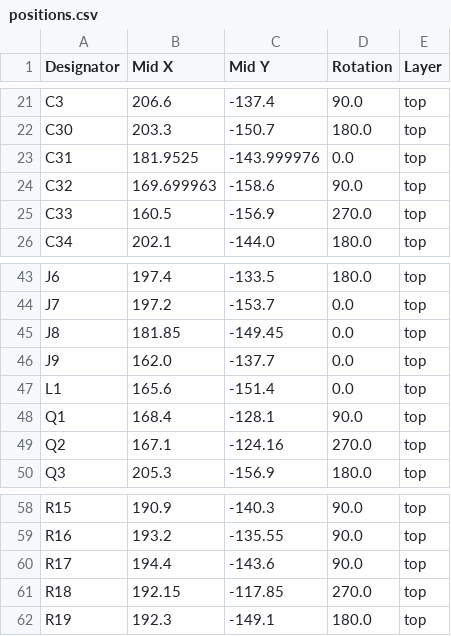
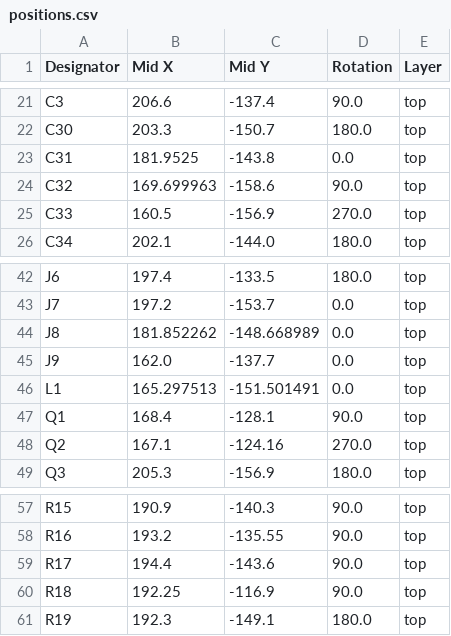
Before and after one commit to esb8/Soft-Robotics, a CSV file: production/positions.csv, drawn as a sheet; only a part is shown, gaps mark what is left out; the diff covers the shown part only.

```diff
--- a/production/positions.csv
+++ b/production/positions.csv
@@ -22,3 +22,3 @@ C3,206.6,-137.4,90.0,top
 C30,203.3,-150.7,180.0,top
-C31,181.9525,-143.999976,0.0,top
+C31,181.9525,-143.8,0.0,top
 C32,169.699963,-158.6,90.0,top
@@ -44,5 +43,5 @@ J6,197.4,-133.5,180.0,top
 J7,197.2,-153.7,0.0,top
-J8,181.85,-149.45,0.0,top
+J8,181.852262,-148.668989,0.0,top
 J9,162.0,-137.7,0.0,top
-L1,165.6,-151.4,0.0,top
+L1,165.297513,-151.501491,0.0,top
 Q1,168.4,-128.1,90.0,top
@@ -60,3 +59,3 @@ R16,193.2,-135.55,90.0,top
 R17,194.4,-143.6,90.0,top
-R18,192.15,-117.85,270.0,top
+R18,192.25,-116.9,90.0,top
 R19,192.3,-149.1,180.0,top
```
Also changed, not shown: 3 added rows, 2 removed rows and 18 edited cells elsewhere in this file, production/bom.csv, production/designators.csv, 26 other files.
